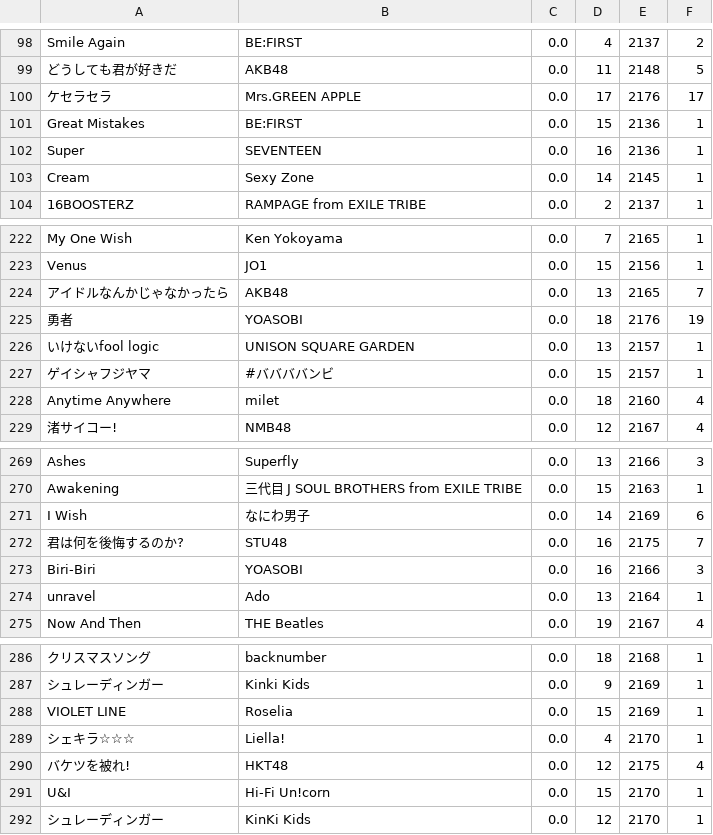
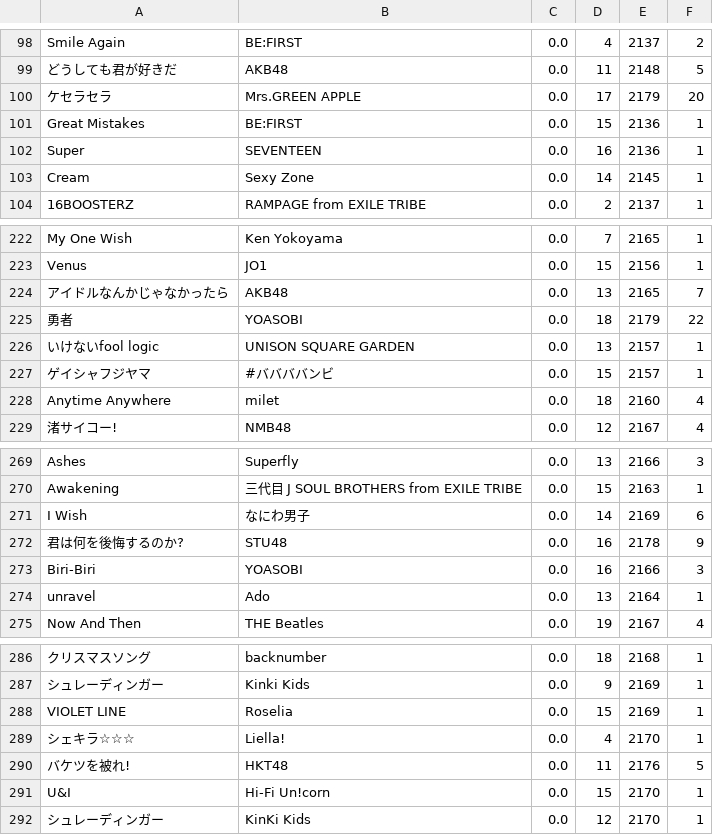
Before and after one commit to super-onigiri-man/JOEU-FM, a CSV file: 楽曲データ.csv, drawn as a sheet; only a part is shown, gaps mark what is left out; the diff covers the shown part only.

```diff
--- a/楽曲データ.csv
+++ b/楽曲データ.csv
@@ -99,3 +99,3 @@ Smile Again,BE:FIRST,0.0,4,2137,2
 どうしても君が好きだ,AKB48,0.0,11,2148,5
-ケセラセラ,Mrs.GREEN APPLE,0.0,17,2176,17
+ケセラセラ,Mrs.GREEN APPLE,0.0,17,2179,20
 Great Mistakes,BE:FIRST,0.0,15,2136,1
@@ -224,3 +224,3 @@ Venus,JO1,0.0,15,2156,1
 アイドルなんかじゃなかったら,AKB48,0.0,13,2165,7
-勇者,YOASOBI,0.0,18,2176,19
+勇者,YOASOBI,0.0,18,2179,22
 いけないfool logic,UNISON SQUARE GARDEN,0.0,13,2157,1
@@ -271,3 +271,3 @@ Awakening,三代目 J SOUL BROTHERS from EXILE TRIBE,0.0,15,2163,1
 I Wish,なにわ男子,0.0,14,2169,6
-君は何を後悔するのか?,STU48,0.0,16,2175,7
+君は何を後悔するのか?,STU48,0.0,16,2178,9
 Biri-Biri,YOASOBI,0.0,16,2166,3
@@ -289,3 +289,3 @@ VIOLET LINE,Roselia,0.0,15,2169,1
 シェキラ☆☆☆,Liella!,0.0,4,2170,1
-バケツを被れ!,HKT48,0.0,12,2175,4
+バケツを被れ!,HKT48,0.0,11,2176,5
 U&I,Hi-Fi Un!corn,0.0,15,2170,1
```
Also changed, not shown: 12 added rows and 59 edited cells elsewhere in this file, 14 other files.
